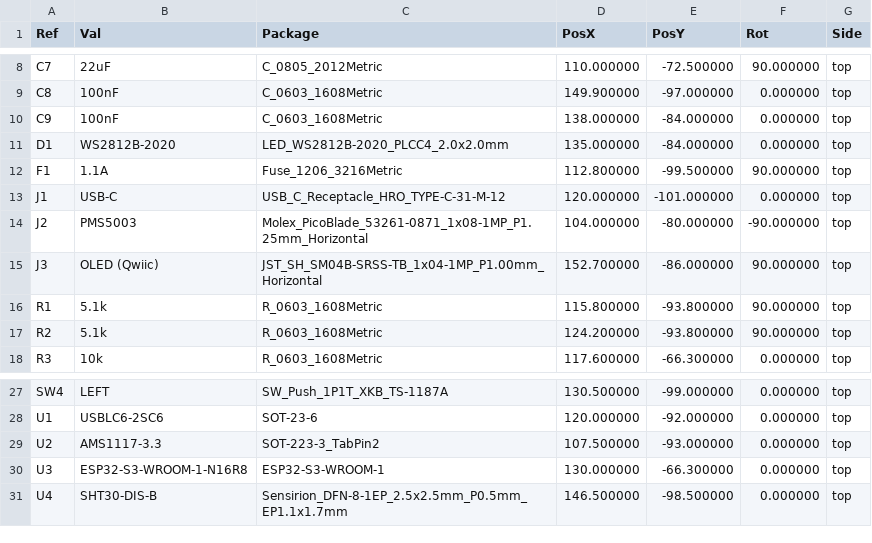
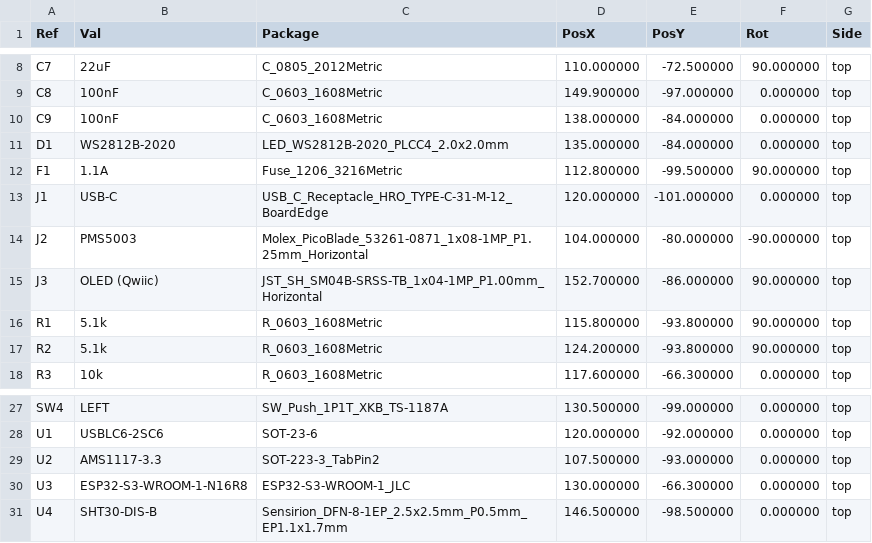
Before and after one commit to open-aiq/hardware, a CSV file: pcb/smt/fab/smt-all-pos.csv (was pcb/smt/fab/smt-pos.csv), drawn as a sheet; only a part is shown, gaps mark what is left out.

```diff
--- a/pcb/smt/fab/smt-pos.csv
+++ b/pcb/smt/fab/smt-all-pos.csv
@@ -12,3 +12,3 @@ Ref,Val,Package,PosX,PosY,Rot,Side
 "F1","1.1A","Fuse_1206_3216Metric",112.800000,-99.500000,90.000000,top
-"J1","USB-C","USB_C_Receptacle_HRO_TYPE-C-31-M-12",120.000000,-101.000000,0.000000,top
+"J1","USB-C","USB_C_Receptacle_HRO_TYPE-C-31-M-12_BoardEdge",120.000000,-101.000000,0.000000,top
 "J2","PMS5003","Molex_PicoBlade_53261-0871_1x08-1MP_P1.25mm_Horizontal",104.000000,-80.000000,-90.000000,top
@@ -29,3 +29,3 @@ Ref,Val,Package,PosX,PosY,Rot,Side
 "U2","AMS1117-3.3","SOT-223-3_TabPin2",107.500000,-93.000000,0.000000,top
-"U3","ESP32-S3-WROOM-1-N16R8","ESP32-S3-WROOM-1",130.000000,-66.300000,0.000000,top
+"U3","ESP32-S3-WROOM-1-N16R8","ESP32-S3-WROOM-1_JLC",130.000000,-66.300000,0.000000,top
 "U4","SHT30-DIS-B","Sensirion_DFN-8-1EP_2.5x2.5mm_P0.5mm_EP1.1x1.7mm",146.500000,-98.500000,0.000000,top
```
Also changed, not shown: pcb/smt/fab/smt-bom.csv, pcb/smt/fab/smt-jlc-bom.csv, 26 other files.
